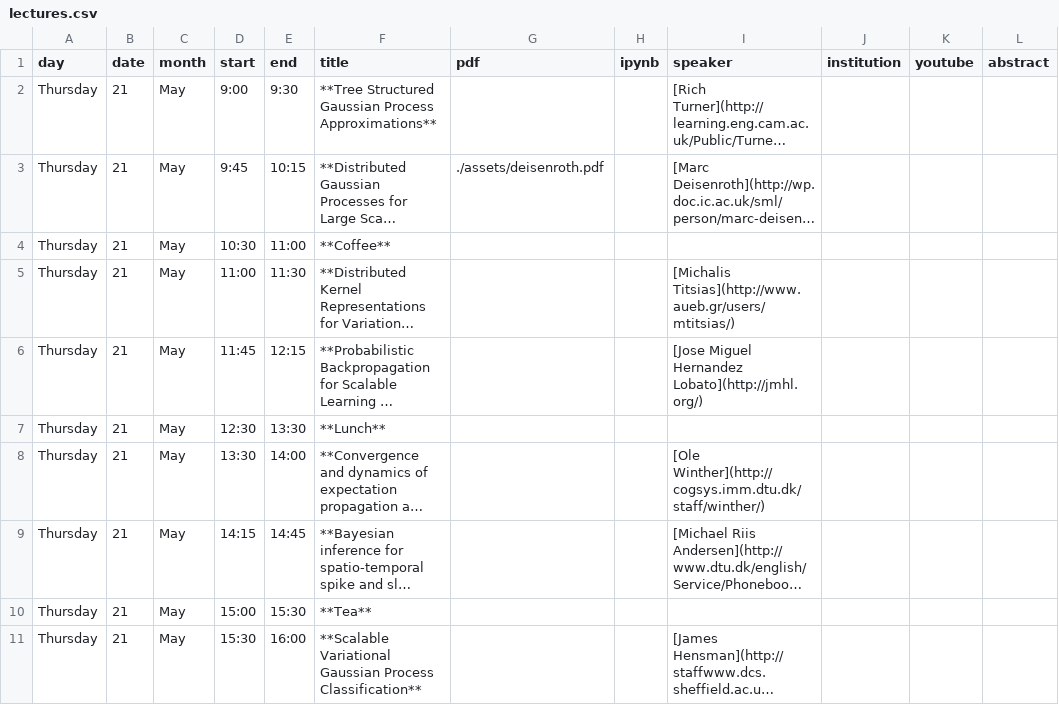
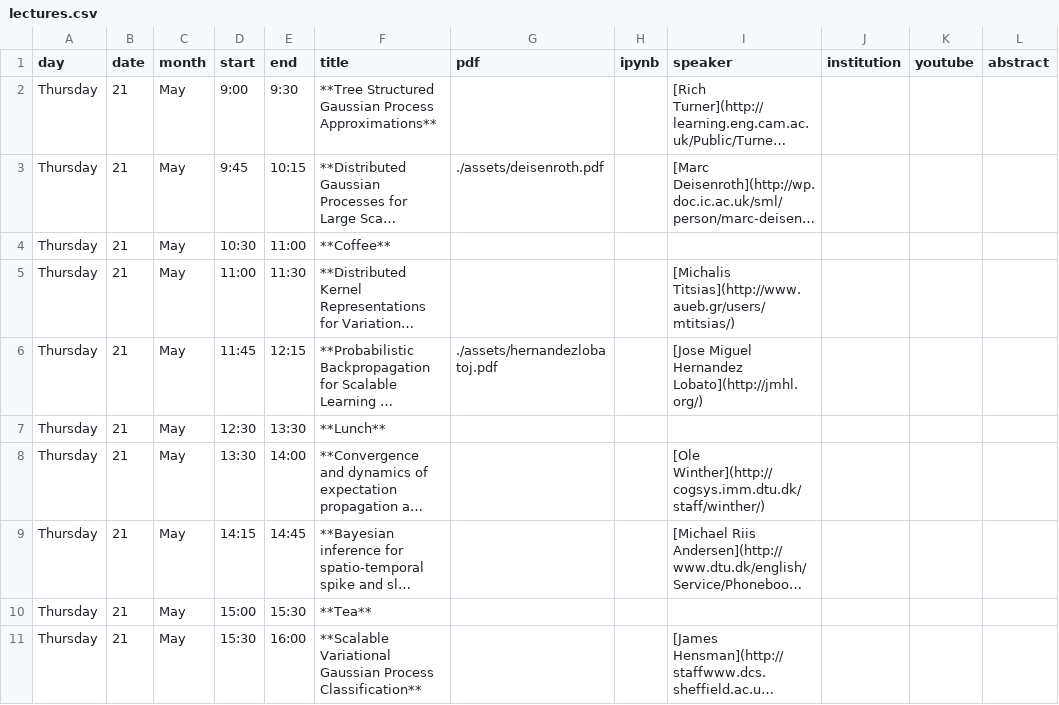
Before and after one commit to gpschool/gpa15, a CSV file: _data/lectures.csv, drawn as a sheet; only a part is shown; long unchanged cells end in …; the diff names each change by its address in the sheet, - before the commit and + after, or states it on an @@ line.

```diff
--- a/_data/lectures.csv
+++ b/_data/lectures.csv
-G6 (pdf): (empty)
+G6 (pdf): ./assets/hernandezlobatoj.pdf
```
Also changed, not shown: 1 other file.
